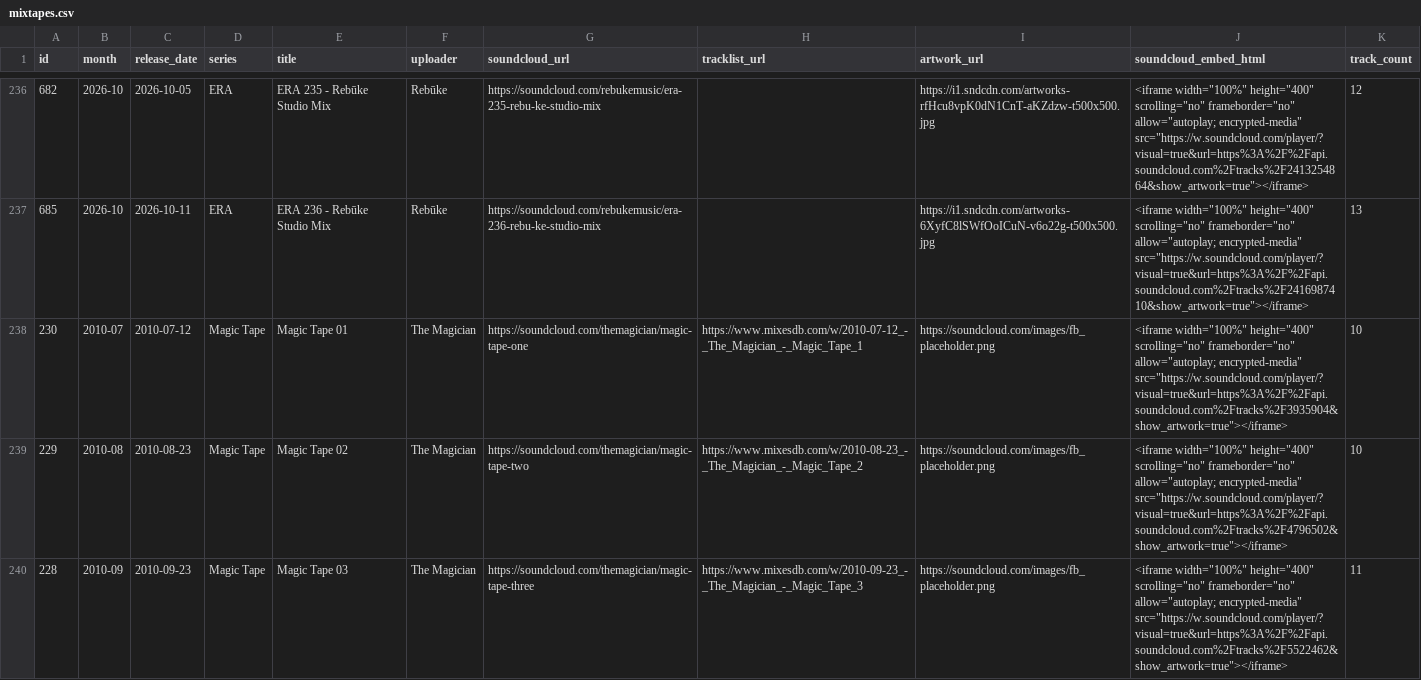
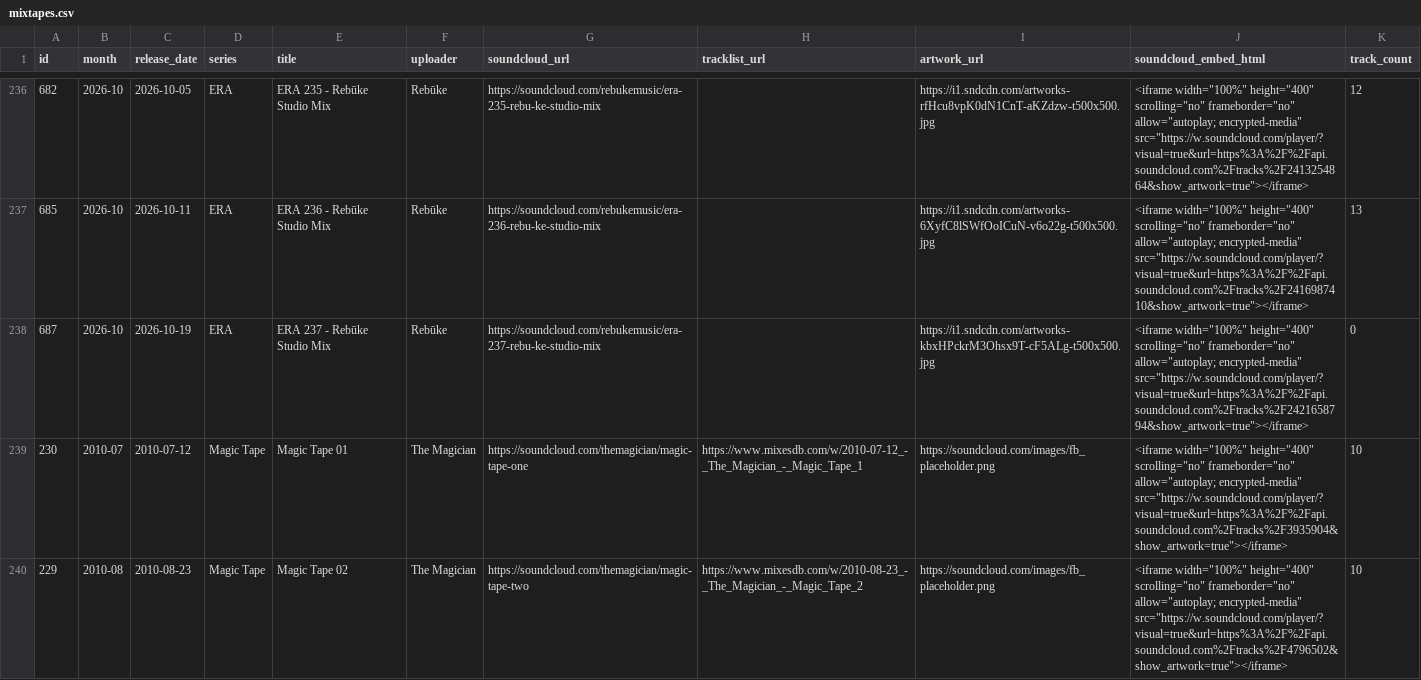
Before and after one commit to zpencerguy/crate-digger, a CSV file: data/mixtapes.csv, drawn as a sheet; only a part is shown, gaps mark what is left out; the shorter side is filled out with more unchanged rows; the diff covers the shown part only; the diff names each change by its address in the sheet, - before the commit and + after, or states it on an @@ line.

```diff
--- a/data/mixtapes.csv
+++ b/data/mixtapes.csv
+row 238: 687 | 2026-10 | 2026-10-19 | ERA | ERA 237 - Rebūke Studio Mix | Rebūke | https://soundcloud.com/rebukemusic/era-237-rebu-ke-studio-mix |  | https://i1.sndcdn.com/artworks-kbxHPckrM3Ohsx9T-cF5ALg-t500x500.jpg | <iframe width="100%" height="400" scrolling="no" frameborder="no" allow="autoplay; encrypted-media" src="https://w.soundcloud.com/player/?visual=true&url=https%3A%2F%2Fapi.soundcloud.com%2Ftracks%2F2421658794&show_artwork=true"></iframe> | 0
```
Also changed, not shown: 1 added row elsewhere in this file, 3 other files.
